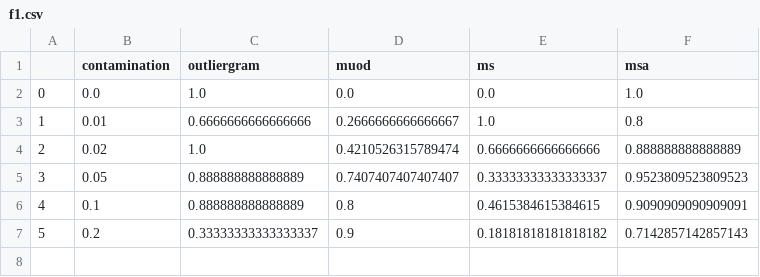
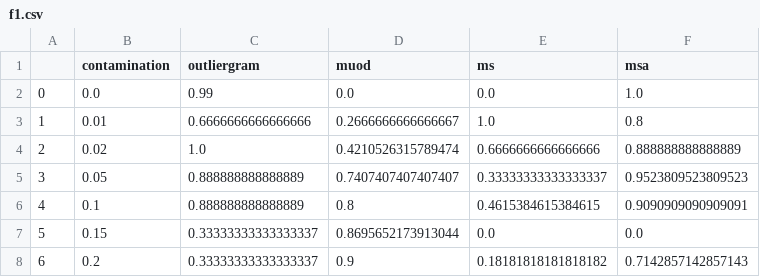
Before and after one commit to xrigueira/w-fda, a CSV file: results/f1.csv, drawn as a sheet; addresses are those after the commit; the diff names each change by its address in the sheet, - before the commit and + after, or states it on an @@ line.

```diff
--- a/results/f1.csv
+++ b/results/f1.csv
-C2 (outliergram): 1.0
+C2 (outliergram): 0.99
+row 7: 5 | 0.15 | 0.33333333333333337 | 0.8695652173913044 | 0.0 | 0.0
@@ column A renumbered from row 8 down @@
```
Also changed, not shown: results/accuracy.csv, results/error_rate.csv, 4 other files.
